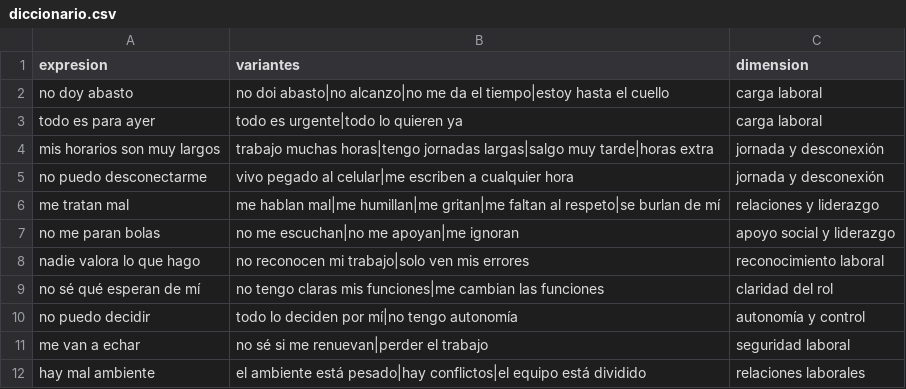
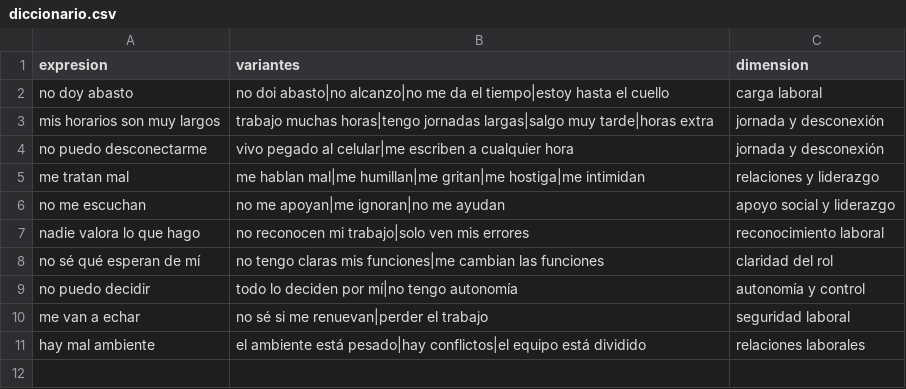
Before and after one commit to ManuelaGomez2401/chat-riesgos-psicosociales., a CSV file: data/diccionario.csv, drawn as a sheet.

```diff
--- a/data/diccionario.csv
+++ b/data/diccionario.csv
@@ -2,7 +2,6 @@ expresion,variantes,dimension
 no doy abasto,no doi abasto|no alcanzo|no me da el tiempo|estoy hasta el cuello,carga laboral
-todo es para ayer,todo es urgente|todo lo quieren ya,carga laboral
 mis horarios son muy largos,trabajo muchas horas|tengo jornadas largas|salgo muy tarde|horas extra,jornada y desconexión
 no puedo desconectarme,vivo pegado al celular|me escriben a cualquier hora,jornada y desconexión
-me tratan mal,me hablan mal|me humillan|me gritan|me faltan al respeto|se burlan de mí,relaciones y liderazgo
-no me paran bolas,no me escuchan|no me apoyan|me ignoran,apoyo social y liderazgo
+me tratan mal,me hablan mal|me humillan|me gritan|me hostiga|me intimidan,relaciones y liderazgo
+no me escuchan,no me apoyan|me ignoran|no me ayudan,apoyo social y liderazgo
 nadie valora lo que hago,no reconocen mi trabajo|solo ven mis errores,reconocimiento laboral
```
Also changed, not shown: 12 other files.
